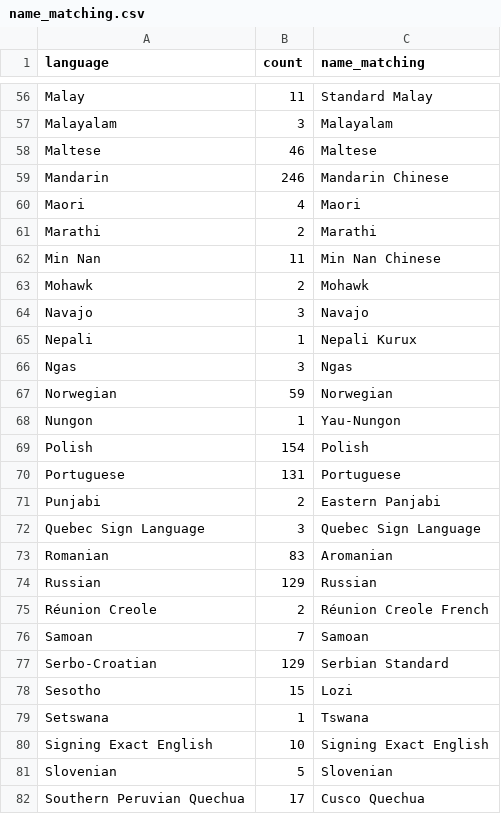
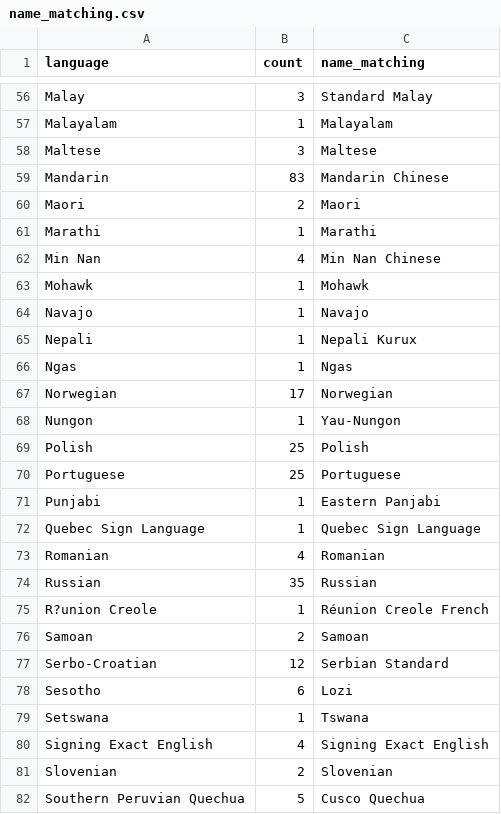
Before and after one commit to SamPassmore/2024_PassmoreHellwigGarciaKidd, a CSV file: data/name_matching.csv, drawn as a sheet; only a part is shown, gaps mark what is left out; the diff covers the shown part only; the diff names each change by its address in the sheet, - before the commit and + after, or states it on an @@ line.

```diff
--- a/data/name_matching.csv
+++ b/data/name_matching.csv
-B56 (count): 11
+B56 (count): 3
-B57 (count): 3
+B57 (count): 1
-B58 (count): 46
+B58 (count): 3
-B59 (count): 246
+B59 (count): 83
-B60 (count): 4
+B60 (count): 2
-B61 (count): 2
+B61 (count): 1
-B62 (count): 11
+B62 (count): 4
-B63 (count): 2
+B63 (count): 1
-B64 (count): 3
+B64 (count): 1
-B66 (count): 3
+B66 (count): 1
-B67 (count): 59
+B67 (count): 17
-B69 (count): 154
+B69 (count): 25
-B70 (count): 131
+B70 (count): 25
-B71 (count): 2
+B71 (count): 1
-B72 (count): 3
+B72 (count): 1
-B73 (count): 83
+B73 (count): 4
-C73 (name_matching): Aromanian
+C73 (name_matching): Romanian
-B74 (count): 129
+B74 (count): 35
-A75 (language): Réunion Creole
+A75 (language): R?union Creole
-B75 (count): 2
+B75 (count): 1
-B76 (count): 7
+B76 (count): 2
-B77 (count): 129
+B77 (count): 12
-B78 (count): 15
+B78 (count): 6
-B80 (count): 10
+B80 (count): 4
-B81 (count): 5
+B81 (count): 2
-B82 (count): 17
+B82 (count): 5
```
Also changed, not shown: 70 edited cells elsewhere in this file, 3 other files.
